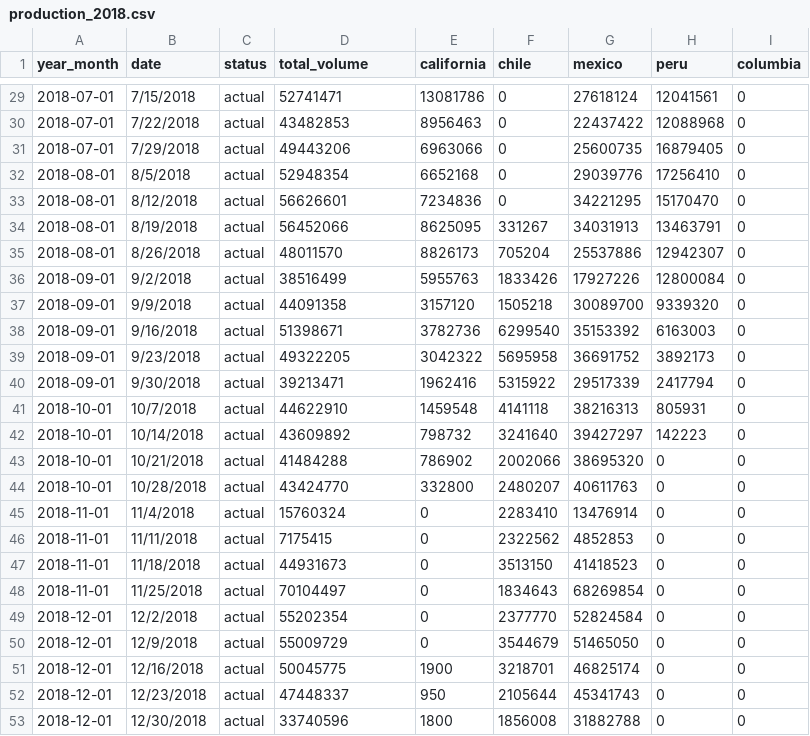
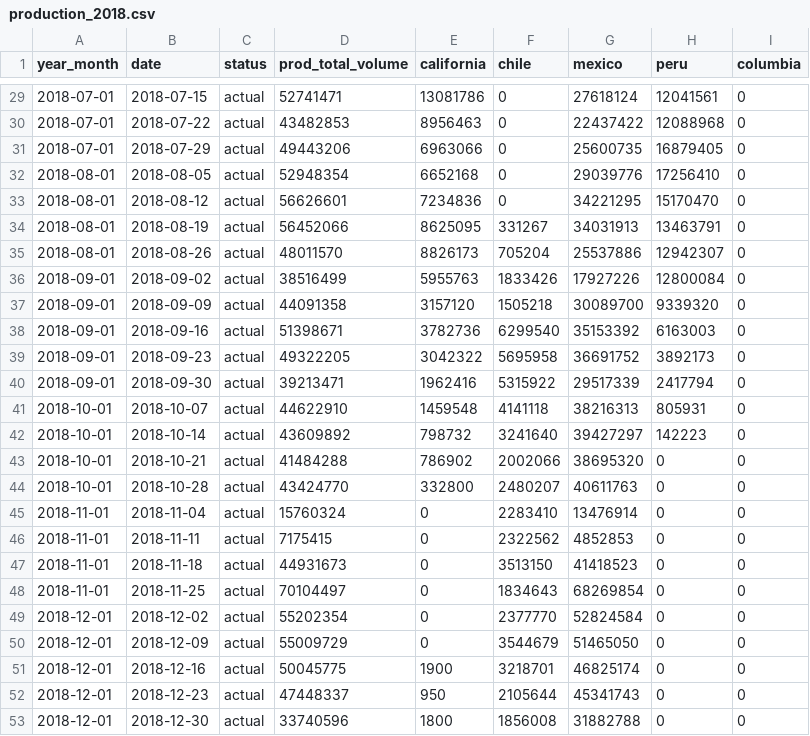
Before and after one commit to davidmcbee/Health_and_Avocados, a CSV file: resources/production_2018.csv, drawn as a sheet; only a part is shown, gaps mark what is left out; the diff covers the shown part only.

```diff
--- a/resources/production_2018.csv
+++ b/resources/production_2018.csv
@@ -1 +1 @@
-year_month,date,status,total_volume,california,chile,mexico,peru,columbia
+year_month,date,status,prod_total_volume,california,chile,mexico,peru,columbia
@@ -29,25 +29,25 @@ year_month,date,status,total_volume,california,chile,mexico,peru,columbia
-2018-07-01,7/15/2018,actual,52741471,13081786,0,27618124,12041561,0
-2018-07-01,7/22/2018,actual,43482853,8956463,0,22437422,12088968,0
-2018-07-01,7/29/2018,actual,49443206,6963066,0,25600735,16879405,0
-2018-08-01,8/5/2018,actual,52948354,6652168,0,29039776,17256410,0
-2018-08-01,8/12/2018,actual,56626601,7234836,0,34221295,15170470,0
-2018-08-01,8/19/2018,actual,56452066,8625095,331267,34031913,13463791,0
-2018-08-01,8/26/2018,actual,48011570,8826173,705204,25537886,12942307,0
-2018-09-01,9/2/2018,actual,38516499,5955763,1833426,17927226,12800084,0
-2018-09-01,9/9/2018,actual,44091358,3157120,1505218,30089700,9339320,0
-2018-09-01,9/16/2018,actual,51398671,3782736,6299540,35153392,6163003,0
-2018-09-01,9/23/2018,actual,49322205,3042322,5695958,36691752,3892173,0
-2018-09-01,9/30/2018,actual,39213471,1962416,5315922,29517339,2417794,0
-2018-10-01,10/7/2018,actual,44622910,1459548,4141118,38216313,805931,0
-2018-10-01,10/14/2018,actual,43609892,798732,3241640,39427297,142223,0
-2018-10-01,10/21/2018,actual,41484288,786902,2002066,38695320,0,0
-2018-10-01,10/28/2018,actual,43424770,332800,2480207,40611763,0,0
-2018-11-01,11/4/2018,actual,15760324,0,2283410,13476914,0,0
-2018-11-01,11/11/2018,actual,7175415,0,2322562,4852853,0,0
-2018-11-01,11/18/2018,actual,44931673,0,3513150,41418523,0,0
-2018-11-01,11/25/2018,actual,70104497,0,1834643,68269854,0,0
-2018-12-01,12/2/2018,actual,55202354,0,2377770,52824584,0,0
-2018-12-01,12/9/2018,actual,55009729,0,3544679,51465050,0,0
-2018-12-01,12/16/2018,actual,50045775,1900,3218701,46825174,0,0
-2018-12-01,12/23/2018,actual,47448337,950,2105644,45341743,0,0
-2018-12-01,12/30/2018,actual,33740596,1800,1856008,31882788,0,0
+2018-07-01,2018-07-15,actual,52741471,13081786,0,27618124,12041561,0
+2018-07-01,2018-07-22,actual,43482853,8956463,0,22437422,12088968,0
+2018-07-01,2018-07-29,actual,49443206,6963066,0,25600735,16879405,0
+2018-08-01,2018-08-05,actual,52948354,6652168,0,29039776,17256410,0
+2018-08-01,2018-08-12,actual,56626601,7234836,0,34221295,15170470,0
+2018-08-01,2018-08-19,actual,56452066,8625095,331267,34031913,13463791,0
+2018-08-01,2018-08-26,actual,48011570,8826173,705204,25537886,12942307,0
+2018-09-01,2018-09-02,actual,38516499,5955763,1833426,17927226,12800084,0
+2018-09-01,2018-09-09,actual,44091358,3157120,1505218,30089700,9339320,0
+2018-09-01,2018-09-16,actual,51398671,3782736,6299540,35153392,6163003,0
+2018-09-01,2018-09-23,actual,49322205,3042322,5695958,36691752,3892173,0
+2018-09-01,2018-09-30,actual,39213471,1962416,5315922,29517339,2417794,0
+2018-10-01,2018-10-07,actual,44622910,1459548,4141118,38216313,805931,0
+2018-10-01,2018-10-14,actual,43609892,798732,3241640,39427297,142223,0
+2018-10-01,2018-10-21,actual,41484288,786902,2002066,38695320,0,0
+2018-10-01,2018-10-28,actual,43424770,332800,2480207,40611763,0,0
+2018-11-01,2018-11-04,actual,15760324,0,2283410,13476914,0,0
+2018-11-01,2018-11-11,actual,7175415,0,2322562,4852853,0,0
+2018-11-01,2018-11-18,actual,44931673,0,3513150,41418523,0,0
+2018-11-01,2018-11-25,actual,70104497,0,1834643,68269854,0,0
+2018-12-01,2018-12-02,actual,55202354,0,2377770,52824584,0,0
+2018-12-01,2018-12-09,actual,55009729,0,3544679,51465050,0,0
+2018-12-01,2018-12-16,actual,50045775,1900,3218701,46825174,0,0
+2018-12-01,2018-12-23,actual,47448337,950,2105644,45341743,0,0
+2018-12-01,2018-12-30,actual,33740596,1800,1856008,31882788,0,0
```
Also changed, not shown: 27 edited cells elsewhere in this file, resources/market_2019.csv, resources/market_2020.csv, 8 other files.
